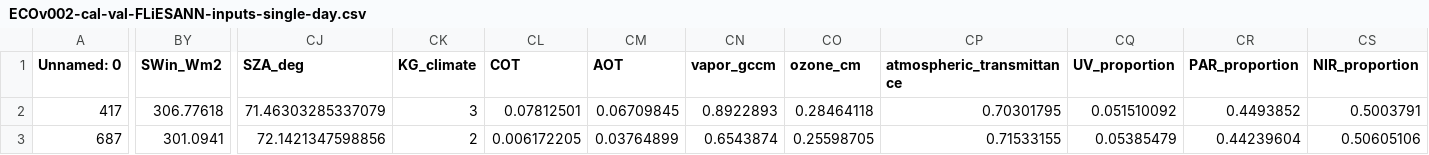
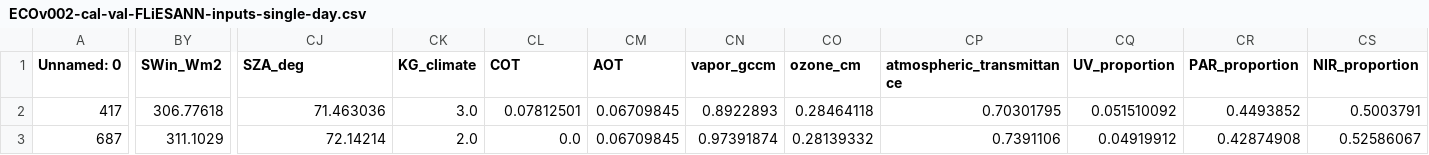
Before and after one commit to gregory-halverson/FLiESANN, a CSV file: ECOv002-cal-val-FLiESANN-inputs-single-day.csv, drawn as a sheet; only a part is shown, gaps mark what is left out; the diff covers the shown part only; the diff names each change by its address in the sheet, - before the commit and + after, or states it on an @@ line.

Commit message:
fixing input dataset generation

```diff
--- a/ECOv002-cal-val-FLiESANN-inputs-single-day.csv
+++ b/ECOv002-cal-val-FLiESANN-inputs-single-day.csv
-CJ2 (SZA_deg): 71.46303285337079
+CJ2 (SZA_deg): 71.463036
-CK2 (KG_climate): 3
+CK2 (KG_climate): 3.0
-BY3 (SWin_Wm2): 301.0941
+BY3 (SWin_Wm2): 311.1029
-CJ3 (SZA_deg): 72.1421347598856
+CJ3 (SZA_deg): 72.14214
-CK3 (KG_climate): 2
+CK3 (KG_climate): 2.0
-CL3 (COT): 0.006172205
+CL3 (COT): 0.0
-CM3 (AOT): 0.03764899
+CM3 (AOT): 0.06709845
-CN3 (vapor_gccm): 0.6543874
+CN3 (vapor_gccm): 0.97391874
-CO3 (ozone_cm): 0.25598705
+CO3 (ozone_cm): 0.28139332
-CP3 (atmospheric_transmittance): 0.71533155
+CP3 (atmospheric_transmittance): 0.7391106
-CQ3 (UV_proportion): 0.05385479
+CQ3 (UV_proportion): 0.04919912
-CR3 (PAR_proportion): 0.44239604
+CR3 (PAR_proportion): 0.42874908
-CS3 (NIR_proportion): 0.50605106
+CS3 (NIR_proportion): 0.52586067
```
Also changed, not shown: 16 edited cells elsewhere in this file, 3 other files.
